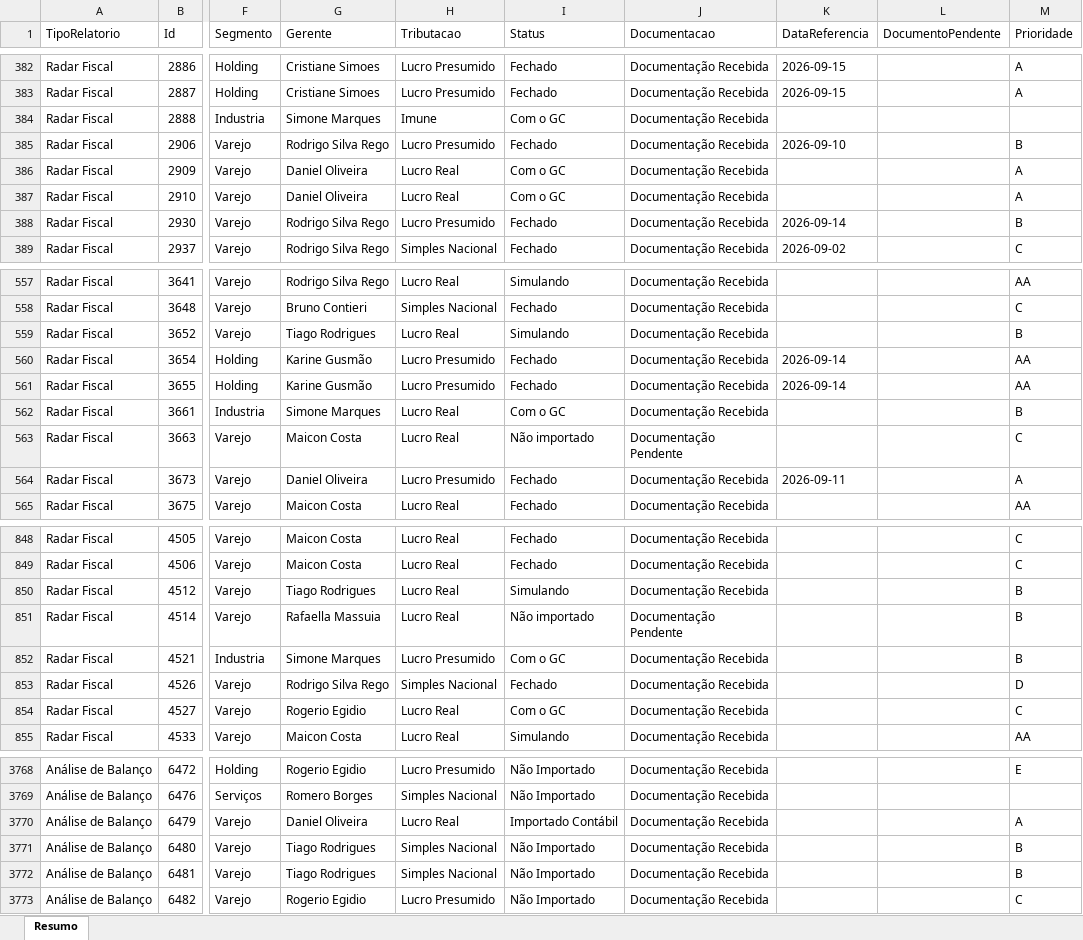
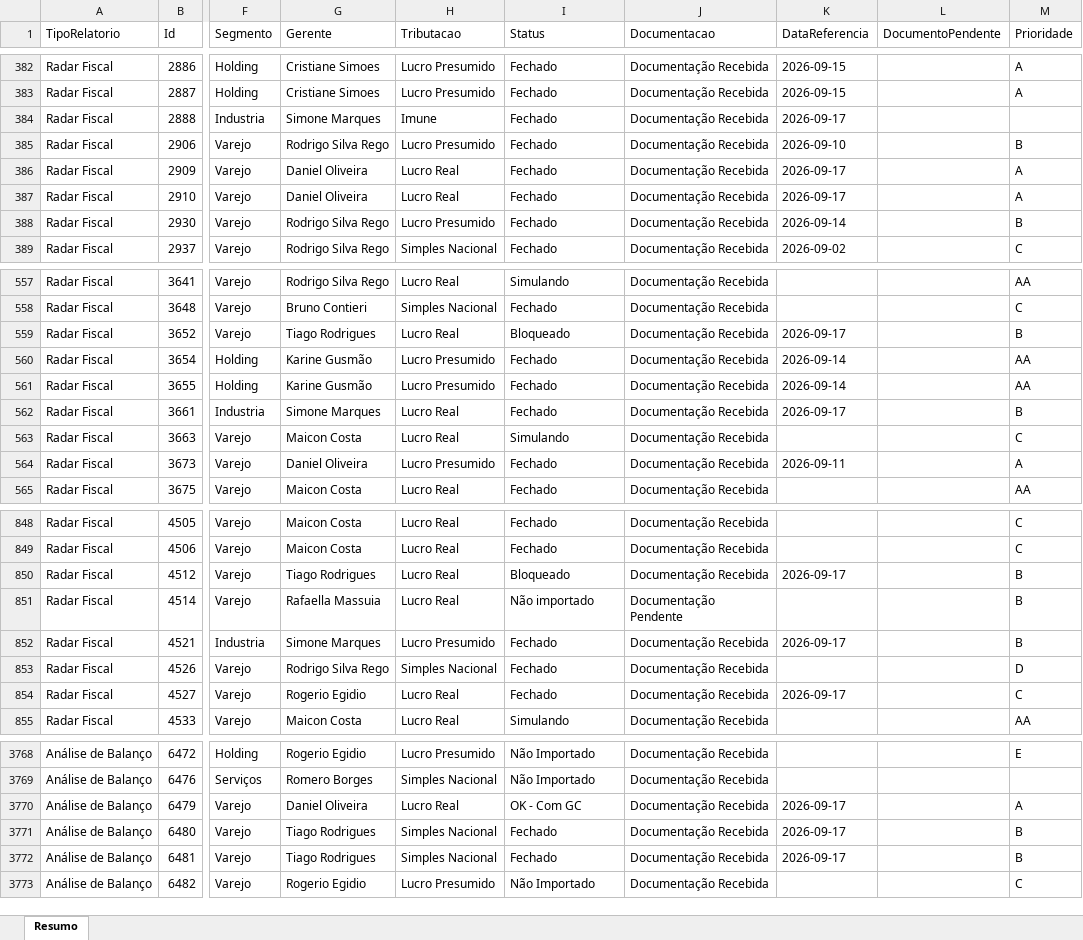
Before and after one commit to Controladoria-MG/Controle-de-Fechamentos, an Excel workbook: data/relatorio_fechamentos/resumo.xlsx, sheet Resumo, drawn as a sheet; only a part is shown, gaps mark what is left out; values as stored, in another font and other column widths than the file's, no borders; the diff covers the shown part only; the diff names each change by its address in the sheet, - before the commit and + after, or states it on an @@ line.

```diff
--- a/data/relatorio_fechamentos/resumo.xlsx (sheet Resumo)
+++ b/data/relatorio_fechamentos/resumo.xlsx (sheet Resumo)
-I384 (Status): Com o GC
+I384 (Status): Fechado
-K384 (DataReferencia): (empty)
+K384 (DataReferencia): 2026-09-17
-I386:I387 (Status): Com o GC
+I386:I387 (Status): Fechado
-K386:K387 (DataReferencia): (empty)
+K386:K387 (DataReferencia): 2026-09-17
-I559 (Status): Simulando
+I559 (Status): Bloqueado
-K559 (DataReferencia): (empty)
+K559 (DataReferencia): 2026-09-17
-I562 (Status): Com o GC
+I562 (Status): Fechado
-K562 (DataReferencia): (empty)
+K562 (DataReferencia): 2026-09-17
-I563 (Status): Não importado
+I563 (Status): Simulando
-J563 (Documentacao): Documentação Pendente
+J563 (Documentacao): Documentação Recebida
-I850 (Status): Simulando
+I850 (Status): Bloqueado
-K850 (DataReferencia): (empty)
+K850 (DataReferencia): 2026-09-17
-I852 (Status): Com o GC
+I852 (Status): Fechado
-K852 (DataReferencia): (empty)
+K852 (DataReferencia): 2026-09-17
-I854 (Status): Com o GC
+I854 (Status): Fechado
-K854 (DataReferencia): (empty)
+K854 (DataReferencia): 2026-09-17
-I3770 (Status): Importado Contábil
+I3770 (Status): OK - Com GC
-K3770:K3772 (DataReferencia): (empty)
+K3770:K3772 (DataReferencia): 2026-09-17
-I3771:I3772 (Status): Não Importado
+I3771:I3772 (Status): Fechado
```
Also changed, not shown: 329 edited cells elsewhere in this sheet, 3 other files.
